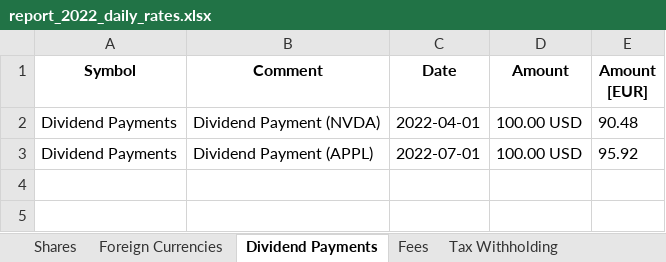
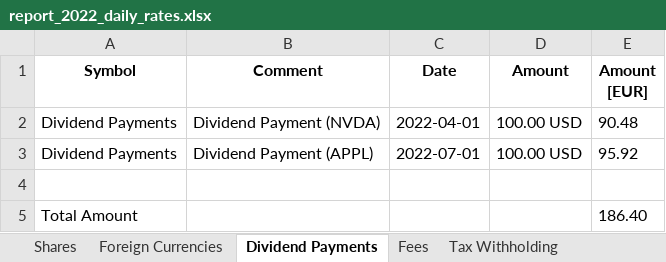
Before and after one commit to stadlmax/pyFIFOtax, an Excel workbook: example/report_2022_daily_rates.xlsx, sheet Dividend Payments, drawn as a sheet; values as stored, in another font and other column widths than the file's, no borders; the diff names each change by its address in the sheet, - before the commit and + after, or states it on an @@ line.

```diff
--- a/example/report_2022_daily_rates.xlsx (sheet Dividend Payments)
+++ b/example/report_2022_daily_rates.xlsx (sheet Dividend Payments)
+row 4: (empty)
+row 5: Total Amount |  |  |  | 186.40
```
Also changed, not shown: sheet Foreign Currencies, sheet Shares, sheet Tax Withholding, sheet Fees, example/report_2022_awv.xlsx, example/report_2022_monthly_rates.xlsx, 22 other files.
